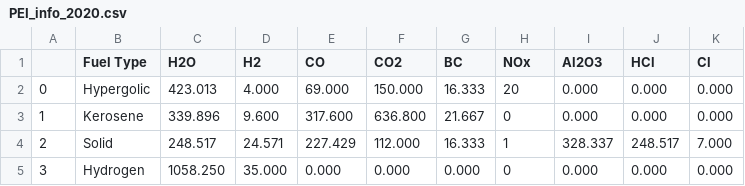
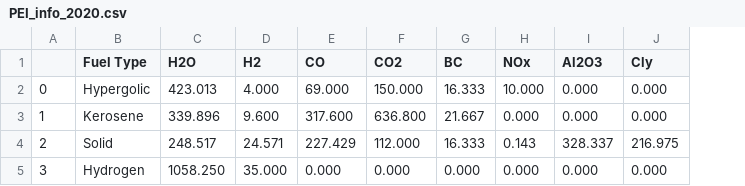
Before and after one commit to cbarker211/Improved_Emission_Profile, a CSV file: Databases/PEI_info_2020.csv, drawn as a sheet; the diff names each change by its address in the sheet, - before the commit and + after, or states it on an @@ line.

```diff
--- a/Databases/PEI_info_2020.csv
+++ b/Databases/PEI_info_2020.csv
-column K (Cl), rows 2-5: 0.000 | 0.000 | 7.000 | 0.000
-J1: HCl
+J1: Cly
-H2 (NOx): 20
+H2 (NOx): 10.000
-H3 (NOx): 0
+H3 (NOx): 0.000
-H4 (NOx): 1
+H4 (NOx): 0.143
-J4 (Cly): 248.517
+J4 (Cly): 216.975
-H5 (NOx): 0
+H5 (NOx): 0.000
```
Also changed, not shown: 12 other files.
